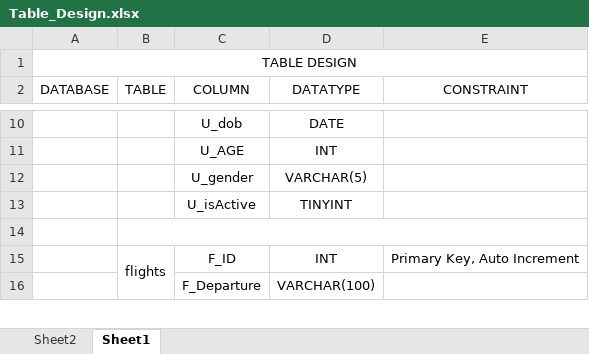
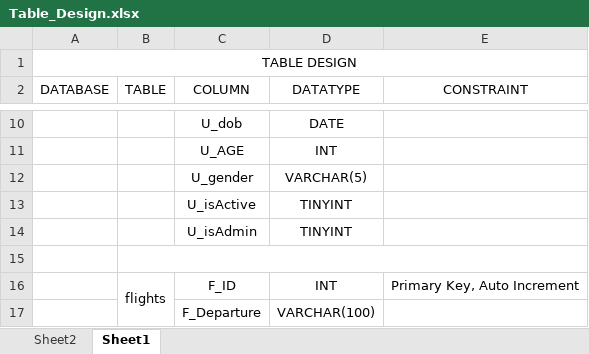
Before and after one commit to MegaCharazardX/AirWaysMS, an Excel workbook: Documents/Table_Design.xlsx, sheet Sheet1, drawn as a sheet; only a part is shown, gaps mark what is left out; values as stored, in another font and other column widths than the file's, no borders; the diff names each change by its address in the sheet, - before the commit and + after, or states it on an @@ line.

Commit message:
Documentation Needed

```diff
--- a/Documents/Table_Design.xlsx (sheet Sheet1)
+++ b/Documents/Table_Design.xlsx (sheet Sheet1)
+row 14:  |  | U_isAdmin | TINYINT
```
Also changed, not shown: 39 other files.
